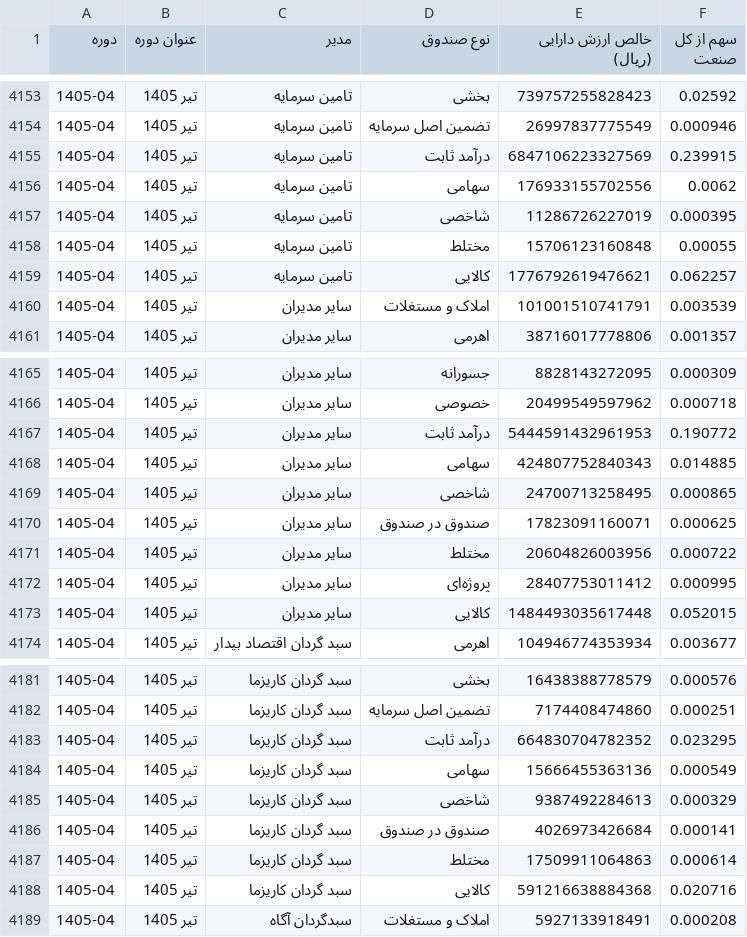
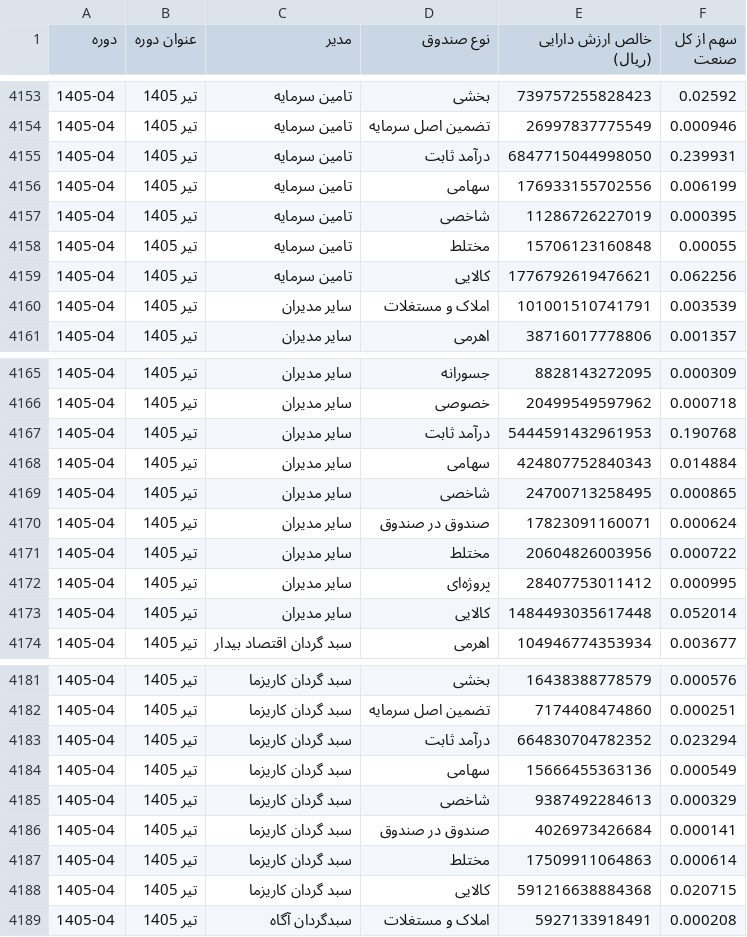
Before and after one commit to gh-azad/fund-market-report, a CSV file: history_monthly.csv, drawn as a sheet; only a part is shown, gaps mark what is left out; the diff covers the shown part only.

```diff
--- a/history_monthly.csv
+++ b/history_monthly.csv
@@ -4154,7 +4154,7 @@
 1405-04,تیر 1405,تامین سرمایه,تضمین اصل سرمایه,26997837775549,0.000946
-1405-04,تیر 1405,تامین سرمایه,درآمد ثابت,6847106223327569,0.239915
-1405-04,تیر 1405,تامین سرمایه,سهامی,176933155702556,0.0062
+1405-04,تیر 1405,تامین سرمایه,درآمد ثابت,6847715044998050,0.239931
+1405-04,تیر 1405,تامین سرمایه,سهامی,176933155702556,0.006199
 1405-04,تیر 1405,تامین سرمایه,شاخصی,11286726227019,0.000395
 1405-04,تیر 1405,تامین سرمایه,مختلط,15706123160848,0.00055
-1405-04,تیر 1405,تامین سرمایه,کالایی,1776792619476621,0.062257
+1405-04,تیر 1405,تامین سرمایه,کالایی,1776792619476621,0.062256
 1405-04,تیر 1405,سایر مدیران,املاک و مستغلات,101001510741791,0.003539
@@ -4166,9 +4166,9 @@
 1405-04,تیر 1405,سایر مدیران,خصوصی,20499549597962,0.000718
-1405-04,تیر 1405,سایر مدیران,درآمد ثابت,5444591432961953,0.190772
-1405-04,تیر 1405,سایر مدیران,سهامی,424807752840343,0.014885
+1405-04,تیر 1405,سایر مدیران,درآمد ثابت,5444591432961953,0.190768
+1405-04,تیر 1405,سایر مدیران,سهامی,424807752840343,0.014884
 1405-04,تیر 1405,سایر مدیران,شاخصی,24700713258495,0.000865
-1405-04,تیر 1405,سایر مدیران,صندوق در صندوق,17823091160071,0.000625
+1405-04,تیر 1405,سایر مدیران,صندوق در صندوق,17823091160071,0.000624
 1405-04,تیر 1405,سایر مدیران,مختلط,20604826003956,0.000722
 1405-04,تیر 1405,سایر مدیران,پروژه‌ای,28407753011412,0.000995
-1405-04,تیر 1405,سایر مدیران,کالایی,1484493035617448,0.052015
+1405-04,تیر 1405,سایر مدیران,کالایی,1484493035617448,0.052014
 1405-04,تیر 1405,سبد گردان اقتصاد بیدار,اهرمی,104946774353934,0.003677
@@ -4182,3 +4182,3 @@
 1405-04,تیر 1405,سبد گردان کاریزما,تضمین اصل سرمایه,7174408474860,0.000251
-1405-04,تیر 1405,سبد گردان کاریزما,درآمد ثابت,664830704782352,0.023295
+1405-04,تیر 1405,سبد گردان کاریزما,درآمد ثابت,664830704782352,0.023294
 1405-04,تیر 1405,سبد گردان کاریزما,سهامی,15666455363136,0.000549
@@ -4187,3 +4187,3 @@
 1405-04,تیر 1405,سبد گردان کاریزما,مختلط,17509911064863,0.000614
-1405-04,تیر 1405,سبد گردان کاریزما,کالایی,591216638884368,0.020716
+1405-04,تیر 1405,سبد گردان کاریزما,کالایی,591216638884368,0.020715
 1405-04,تیر 1405,سبدگردان آگاه,املاک و مستغلات,5927133918491,0.000208
```
Also changed, not shown: 4 edited cells elsewhere in this file, history.csv, history_quarterly.csv, 1 other file.
